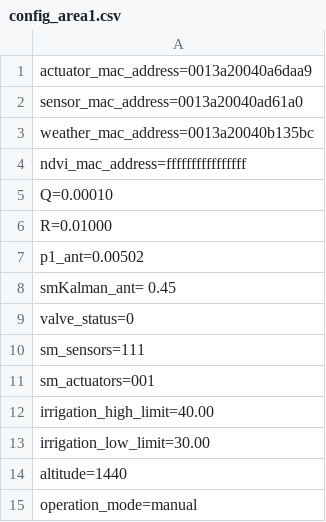
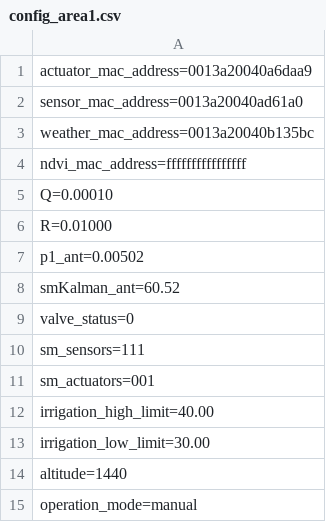
Before and after one commit to fcl015/WA3_Raspberry, a CSV file: config/config_area1.csv, drawn as a sheet.

```diff
--- a/config/config_area1.csv
+++ b/config/config_area1.csv
@@ -7,3 +7,3 @@ R=0.01000
 p1_ant=0.00502
-smKalman_ant= 0.45
+smKalman_ant=60.52
 valve_status=0
```
Also changed, not shown: log/log_area1.csv, 3 other files.
